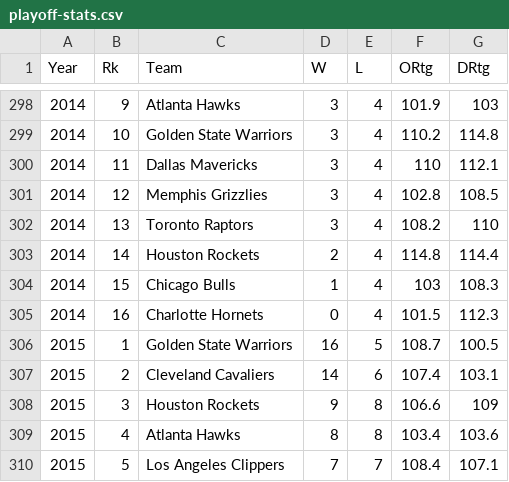
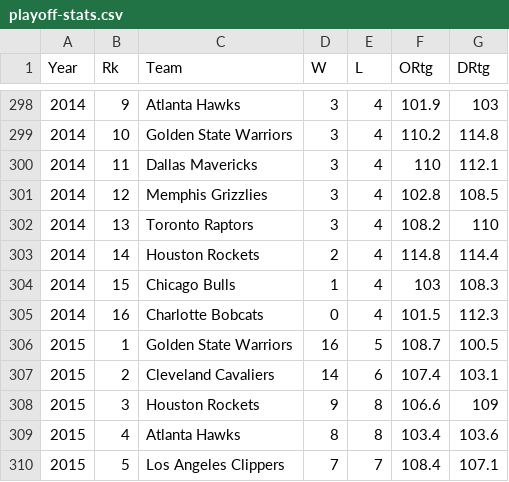
Before and after one commit to rjsalvadorr/rise-of-the-raps, a CSV file: data/playoff-stats.csv, drawn as a sheet; only a part is shown, gaps mark what is left out.

Commit message:
Created data structure for combining reg season + playoff data

```diff
--- a/data/playoff-stats.csv
+++ b/data/playoff-stats.csv
@@ -304,3 +304,3 @@ Year,Rk,Team,W,L,ORtg,DRtg
 2014,15,Chicago Bulls,1,4,103,108.3
-2014,16,Charlotte Hornets,0,4,101.5,112.3
+2014,16,Charlotte Bobcats,0,4,101.5,112.3
 2015,1,Golden State Warriors,16,5,108.7,100.5
```
Also changed, not shown: 4 other files.
